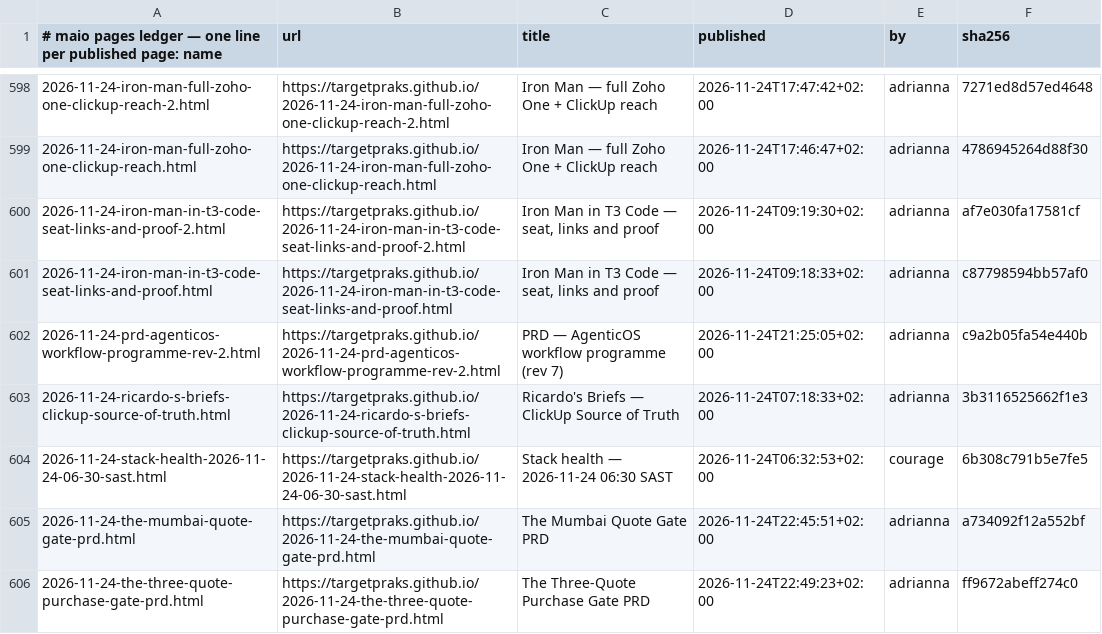
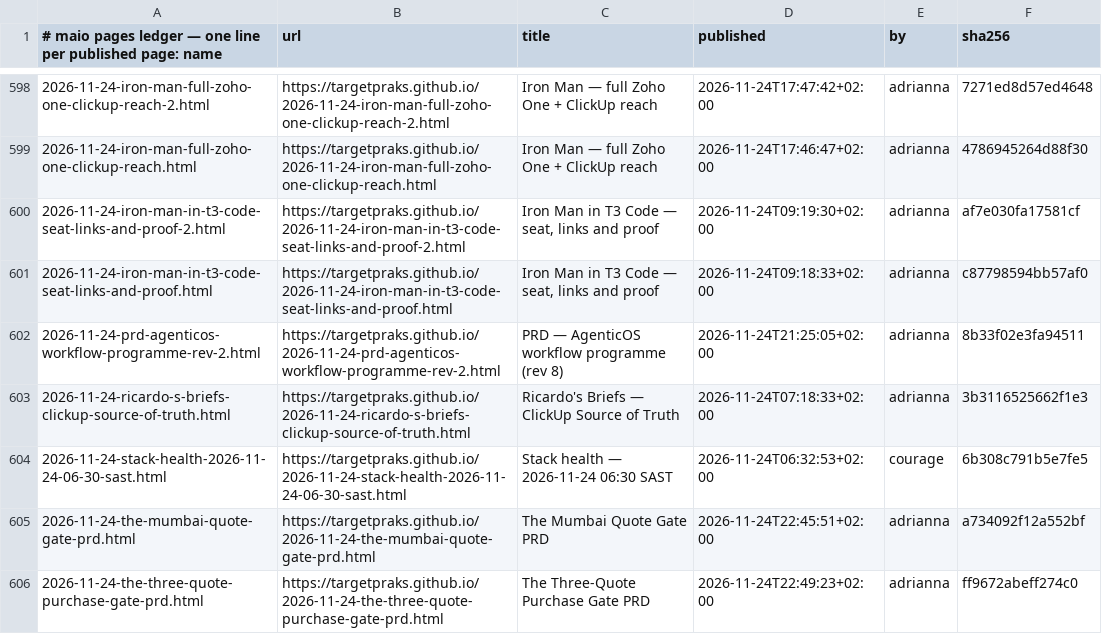
Before and after one commit to targetpraks/targetpraks.github.io, a TSV file: .publish-ledger.tsv, drawn as a sheet; only a part is shown, gaps mark what is left out.

Commit message:
HTML: PRD — AgenticOS workflow programme (rev 8)

```diff
--- a/.publish-ledger.tsv
+++ b/.publish-ledger.tsv
@@ -601,3 +601,3 @@
 2026-11-24-iron-man-in-t3-code-seat-links-and-proof.html	https://targetpraks.github.io/2026-11-24-iron-man-in-t3-code-seat-links-and-proof.html	Iron Man in T3 Code — seat, links and proof	2026-11-24T09:18:33+02:00	adrianna	c87798594bb57af0
-2026-11-24-prd-agenticos-workflow-programme-rev-2.html	https://targetpraks.github.io/2026-11-24-prd-agenticos-workflow-programme-rev-2.html	PRD — AgenticOS workflow programme (rev 7)	2026-11-24T21:25:05+02:00	adrianna	c9a2b05fa54e440b
+2026-11-24-prd-agenticos-workflow-programme-rev-2.html	https://targetpraks.github.io/2026-11-24-prd-agenticos-workflow-programme-rev-2.html	PRD — AgenticOS workflow programme (rev 8)	2026-11-24T21:25:05+02:00	adrianna	8b33f02e3fa94511
 2026-11-24-ricardo-s-briefs-clickup-source-of-truth.html	https://targetpraks.github.io/2026-11-24-ricardo-s-briefs-clickup-source-of-truth.html	Ricardo's Briefs — ClickUp Source of Truth	2026-11-24T07:18:33+02:00	adrianna	3b3116525662f1e3
```
Also changed, not shown: 1 other file.
